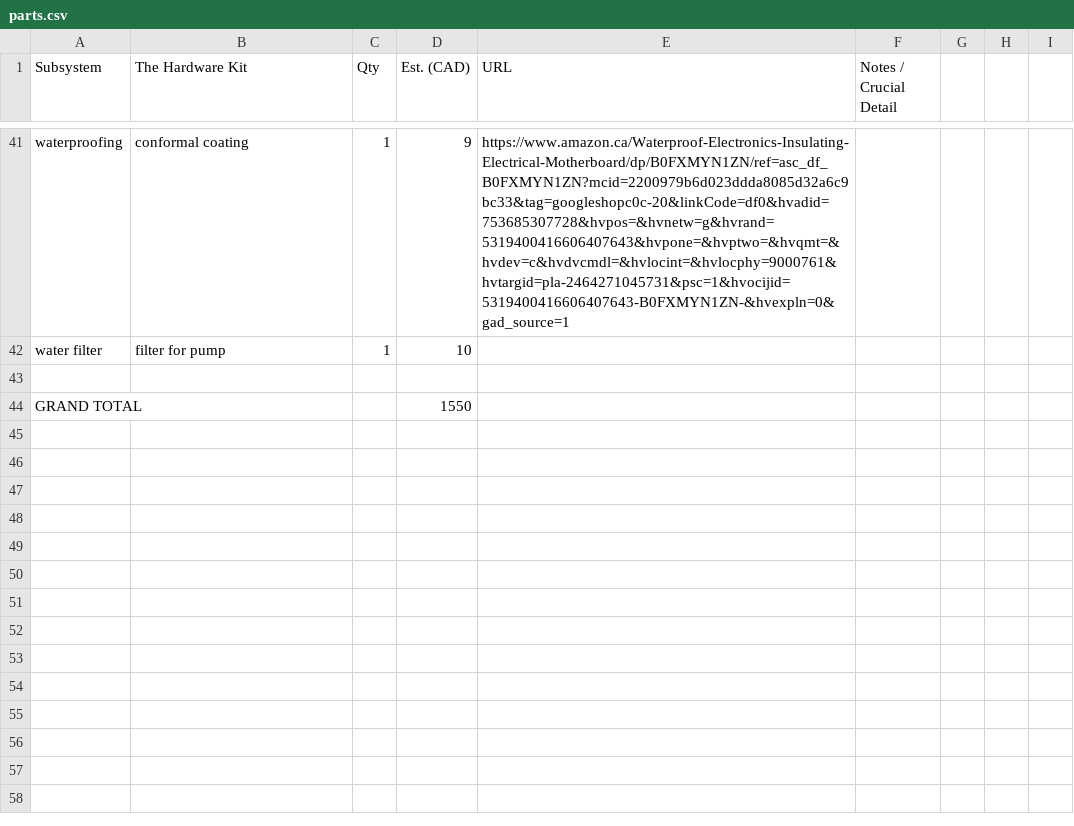
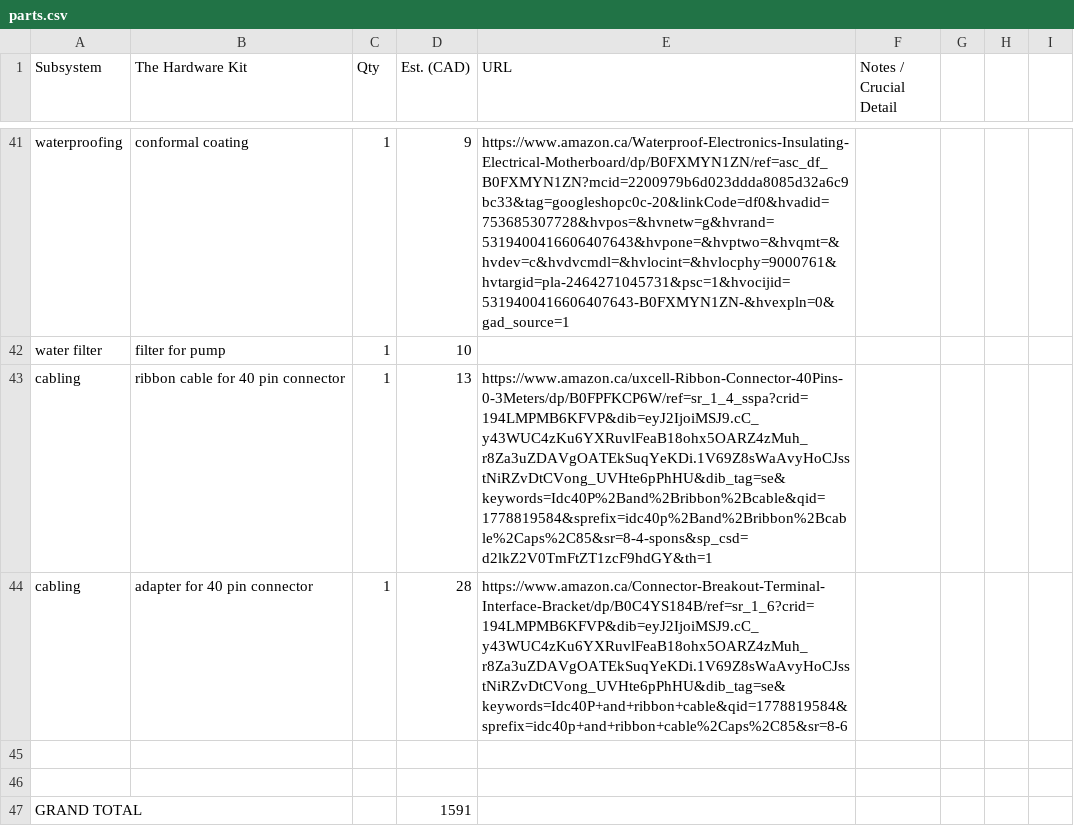
Before and after one commit to main-salman/dropMosquitoes, a CSV file: parts.csv, drawn as a sheet; only a part is shown, gaps mark what is left out; addresses are those after the commit; the diff names each change by its address in the sheet, - before the commit and + after, or states it on an @@ line.

Commit message:
ECO-2026-002: External Terminal Block Hub
BREAKING CHANGE: GPIO pins reassigned.
- RELAY_PUMP_PIN: BCM 18 → BCM 17 (Pin 11 / Terminal 11)
- RELAY_GIMBAL_PIN: BCM 24 → BCM 27 (Pin 13 / Terminal 13)

Architecture:
- Jetson GPIO Header → 40-pin F/F Ribbon Cable → IDC40P Terminal Block
- Yahboom case sealed; all field wiring via screw terminals
- System Isolation Rules added to HW-001 §5

Files changed:
- hardware.py: Pin constants updated
- gemini.md: GPIO test snippet updated
- HW-001 v4.0: New §5 GPIO Routing, terminal mapping table, assembly rules
- HW-001 §7 LiDAR: References IDC40P terminals
- HISTORY.md: ECO-2026-002 logged
- NEW: wire_11_terminal_block_hub.drawio
- UPDATED: wire_04, wire_06, wire_09, zone2_logic diagrams
- All diagrams: improved text contrast + label positioning

```diff
--- a/parts.csv
+++ b/parts.csv
+row 43: cabling | ribbon cable for 40 pin connector | 1 | 13 | https://www.amazon.ca/uxcell-Ribbon-Connector-40Pins-0-3Meters/dp/B0FPFKCP6W/ref=sr_1_4_sspa?crid=194LMPMB6KFVP&dib=eyJ2IjoiMSJ9.cC_y43WUC4zKu6YXRuvlFeaB18ohx5OARZ4zMuh_r8Za3uZDAVgOATEkSuqYeKDi.1V69Z8sWaAvyHoCJsstNiRZvDtCVong_UVHte6pPhHU&dib_tag=se&keywords=Idc40P%2Band%2Bribbon%2Bcable&qid=1778819584&sprefix=idc40p%2Band%2Bribbon%2Bcable%2Caps%2C85&sr=8-4-spons&sp_csd=d2lkZ2V0TmFtZT1zcF9hdGY&th=1
+row 44: cabling | adapter for 40 pin connector | 1 | 28 | https://www.amazon.ca/Connector-Breakout-Terminal-Interface-Bracket/dp/B0C4YS184B/ref=sr_1_6?crid=194LMPMB6KFVP&dib=eyJ2IjoiMSJ9.cC_y43WUC4zKu6YXRuvlFeaB18ohx5OARZ4zMuh_r8Za3uZDAVgOATEkSuqYeKDi.1V69Z8sWaAvyHoCJsstNiRZvDtCVong_UVHte6pPhHU&dib_tag=se&keywords=Idc40P+and+ribbon+cable&qid=1778819584&sprefix=idc40p+and+ribbon+cable%2Caps%2C85&sr=8-6
-row 46: GRAND TOTAL |  |  | 1550
+row 46: (empty)
+row 47: GRAND TOTAL |  |  | 1591
```
Also changed, not shown: 10 other files.
